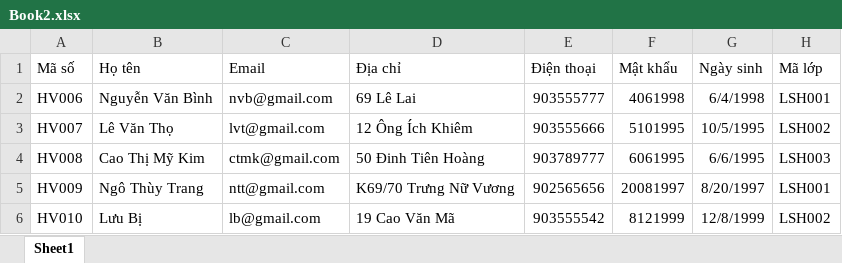
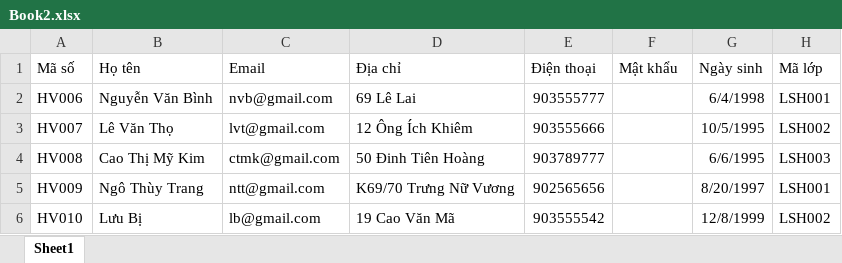
Before and after one commit to TueAnh/QuanLyDiem, an Excel workbook: Clone/QuanLyDiemClone/Book2.xlsx, sheet Sheet1, drawn as a sheet; values as stored, in another font and other column widths than the file's, no borders; the diff names each change by its address in the sheet, - before the commit and + after, or states it on an @@ line.

```diff
--- a/Clone/QuanLyDiemClone/Book2.xlsx (sheet Sheet1)
+++ b/Clone/QuanLyDiemClone/Book2.xlsx (sheet Sheet1)
-F2 (Mật khẩu): 4061998
+F2 (Mật khẩu): (empty)
-F3 (Mật khẩu): 5101995
+F3 (Mật khẩu): (empty)
-F4 (Mật khẩu): 6061995
+F4 (Mật khẩu): (empty)
-F5 (Mật khẩu): 20081997
+F5 (Mật khẩu): (empty)
-F6 (Mật khẩu): 8121999
+F6 (Mật khẩu): (empty)
```
Also changed, not shown: 16 other files.
